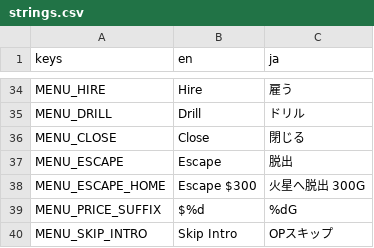
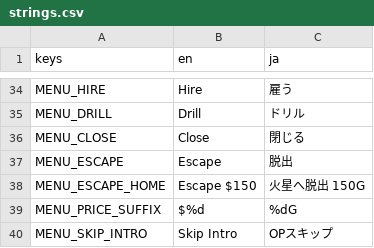
Before and after one commit to ShrikeGames/gbjam14, a CSV file: assets/system/localization/strings.csv, drawn as a sheet; only a part is shown, gaps mark what is left out.

```diff
--- a/assets/system/localization/strings.csv
+++ b/assets/system/localization/strings.csv
@@ -53,3 +53,3 @@ MENU_CLOSE,Close,閉じる
 MENU_ESCAPE,Escape,脱出
-MENU_ESCAPE_HOME,Escape $300,火星へ脱出 300G
+MENU_ESCAPE_HOME,Escape $150,火星へ脱出 150G
 MENU_PRICE_SUFFIX, $%d, %dG
```
Also changed, not shown: 20 other files.
